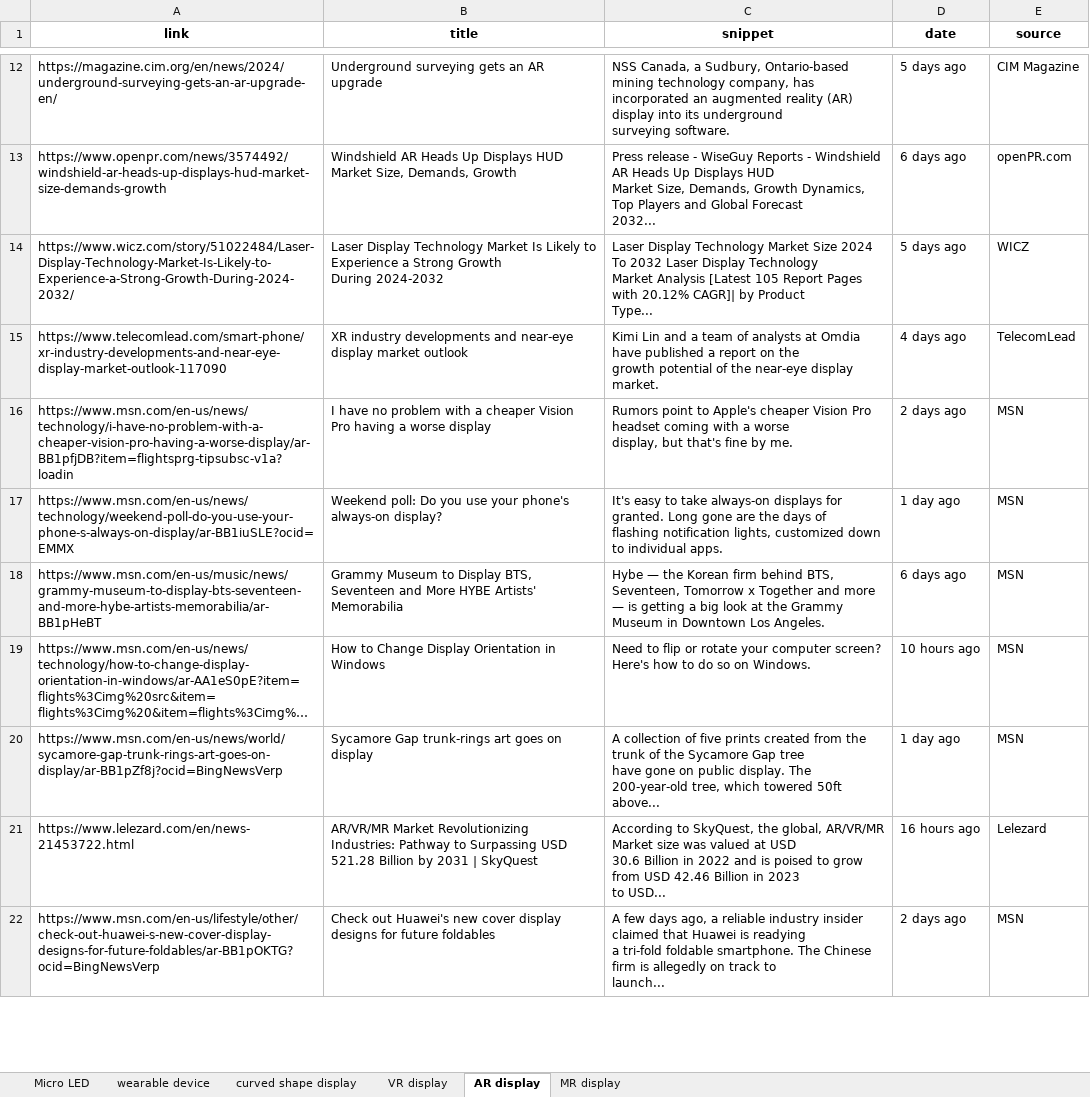
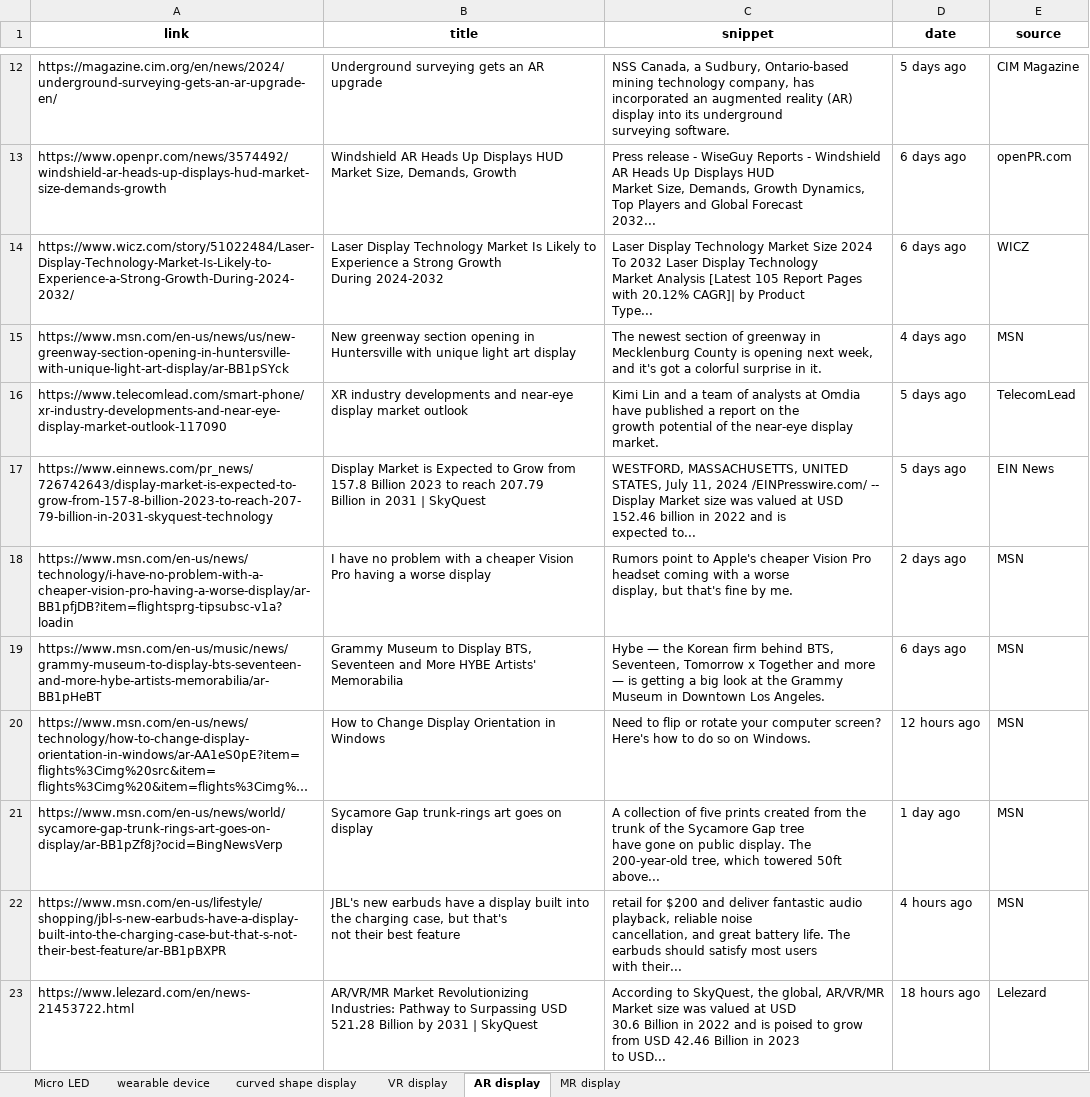
Before and after one commit to ysan9500/StarRec, an Excel workbook: news.xlsx, sheet AR display, drawn as a sheet; only a part is shown, gaps mark what is left out; long unchanged cells end in …; values as stored, in another font and other column widths than the file's, no borders; removed rows and columns are numbered as before the commit, all else as after; ↵ is a line break in a cell; the diff covers the shown part only; the diff names each change by its address in the sheet, - before the commit and + after, or states it on an @@ line.

```diff
--- a/news.xlsx (sheet AR display)
+++ b/news.xlsx (sheet AR display)
-D14 (date): 5 days ago
+D14 (date): 6 days ago
+row 15: https://www.msn.com/en-us/news/us/new-greenway-section-opening-in-huntersville-with-unique-light-art-display/ar-BB1pSYck | New greenway section opening in Huntersville with unique light art display | The newest section of greenway in Mecklenburg County is opening next week, ↵ and it's got a colorful surprise in it. | 4 days ago | MSN
-D16 (date): 4 days ago
+D16 (date): 5 days ago
+row 17: https://www.einnews.com/pr_news/726742643/display-market-is-expected-to-grow-from-157-8-billion-2023-to-reach-207-79-billion-in-2031-skyquest-technology | Display Market is Expected to Grow from 157.8 Billion 2023 to reach 207.79 ↵ Billion in 2031 | SkyQuest | WESTFORD, MASSACHUSETTS, UNITED STATES, July 11, 2024 /EINPresswire.com/ -- ↵ Display Market size was valued at USD 152.46 billion in 2022 and is ↵ expected to... | 5 days ago | EIN News
-row 17: https://www.msn.com/en-us/news/technology/weekend-poll-do-you-use-your-phone-s-always-on-display/ar-BB1iuSLE?ocid=EMMX | Weekend poll: Do you use your phone's always-on display? | It's easy to take always-on displays for granted. Long gone are the days of ↵ flashing notification lights, customized down to individual apps. | 1 day ago | MSN
-D20 (date): 10 hours ago
+D20 (date): 12 hours ago
+row 22: https://www.msn.com/en-us/lifestyle/shopping/jbl-s-new-earbuds-have-a-display-built-into-the-charging-case-but-that-s-not-their-best-feature/ar-BB1pBXPR | JBL's new earbuds have a display built into the charging case, but that's ↵ not their best feature | retail for $200 and deliver fantastic audio playback, reliable noise ↵ cancellation, and great battery life. The earbuds should satisfy most users ↵ with their... | 4 hours ago | MSN
-D23 (date): 16 hours ago
+D23 (date): 18 hours ago
-row 22: https://www.msn.com/en-us/lifestyle/other/check-out-huawei-s-new-cover-display-designs-for-future-foldables/ar-BB1pOKTG?ocid=BingNewsVerp | Check out Huawei's new cover display designs for future foldables | A few days ago, a reliable industry insider claimed that Huawei is readying ↵ a tri-fold foldable smartphone. The Chinese firm is allegedly on track to ↵ launch... | 2 days ago | MSN
```
Also changed, not shown: 3 added rows, 4 removed rows and 2 edited cells elsewhere in this sheet, sheet VR display, sheet wearable device, sheet Micro LED, sheet curved shape display, sheet MR display, 1 other file.
